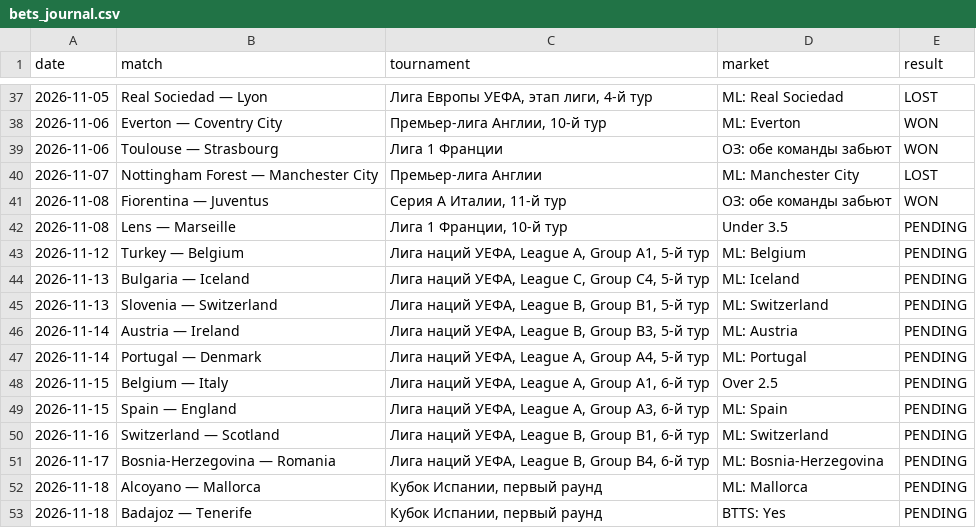
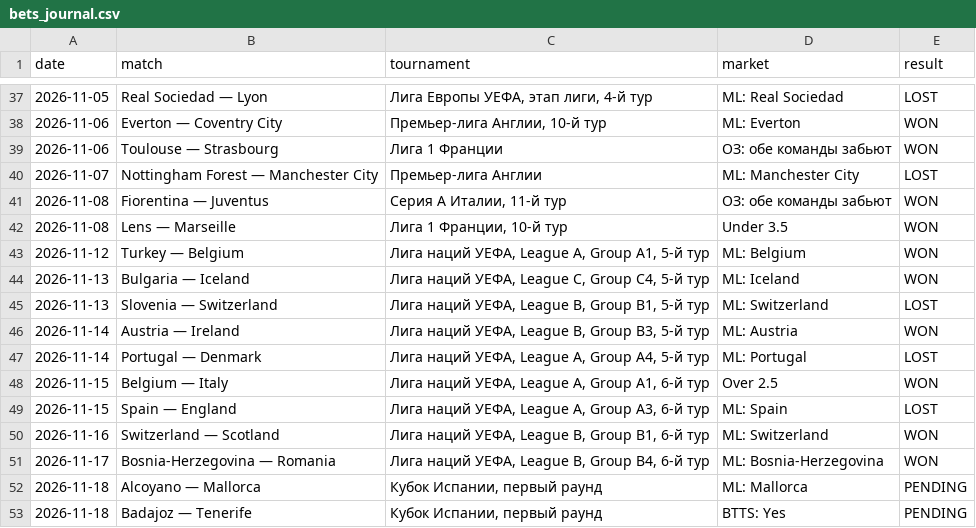
Before and after one commit to Abrukovs/football-daily-analysis, a CSV file: bets_journal.csv, drawn as a sheet; only a part is shown, gaps mark what is left out.

Commit message:
Обновить исходы прогнозов — партия 5/5
Исходы завершённых матчей сверены по ESPN и TheSportsDB.

```diff
--- a/bets_journal.csv
+++ b/bets_journal.csv
@@ -41,12 +41,12 @@ date,match,tournament,market,result
 2026-11-08,Fiorentina — Juventus,"Серия A Италии, 11-й тур",ОЗ: обе команды забьют,WON
-2026-11-08,Lens — Marseille,"Лига 1 Франции, 10-й тур",Under 3.5,PENDING
-2026-11-12,Turkey — Belgium,"Лига наций УЕФА, League A, Group A1, 5-й тур",ML: Belgium,PENDING
-2026-11-13,Bulgaria — Iceland,"Лига наций УЕФА, League C, Group C4, 5-й тур",ML: Iceland,PENDING
-2026-11-13,Slovenia — Switzerland,"Лига наций УЕФА, League B, Group B1, 5-й тур",ML: Switzerland,PENDING
-2026-11-14,Austria — Ireland,"Лига наций УЕФА, League B, Group B3, 5-й тур",ML: Austria,PENDING
-2026-11-14,Portugal — Denmark,"Лига наций УЕФА, League A, Group A4, 5-й тур",ML: Portugal,PENDING
-2026-11-15,Belgium — Italy,"Лига наций УЕФА, League A, Group A1, 6-й тур",Over 2.5,PENDING
-2026-11-15,Spain — England,"Лига наций УЕФА, League A, Group A3, 6-й тур",ML: Spain,PENDING
-2026-11-16,Switzerland — Scotland,"Лига наций УЕФА, League B, Group B1, 6-й тур",ML: Switzerland,PENDING
-2026-11-17,Bosnia-Herzegovina — Romania,"Лига наций УЕФА, League B, Group B4, 6-й тур",ML: Bosnia-Herzegovina,PENDING
+2026-11-08,Lens — Marseille,"Лига 1 Франции, 10-й тур",Under 3.5,WON
+2026-11-12,Turkey — Belgium,"Лига наций УЕФА, League A, Group A1, 5-й тур",ML: Belgium,WON
+2026-11-13,Bulgaria — Iceland,"Лига наций УЕФА, League C, Group C4, 5-й тур",ML: Iceland,WON
+2026-11-13,Slovenia — Switzerland,"Лига наций УЕФА, League B, Group B1, 5-й тур",ML: Switzerland,LOST
+2026-11-14,Austria — Ireland,"Лига наций УЕФА, League B, Group B3, 5-й тур",ML: Austria,WON
+2026-11-14,Portugal — Denmark,"Лига наций УЕФА, League A, Group A4, 5-й тур",ML: Portugal,LOST
+2026-11-15,Belgium — Italy,"Лига наций УЕФА, League A, Group A1, 6-й тур",Over 2.5,WON
+2026-11-15,Spain — England,"Лига наций УЕФА, League A, Group A3, 6-й тур",ML: Spain,LOST
+2026-11-16,Switzerland — Scotland,"Лига наций УЕФА, League B, Group B1, 6-й тур",ML: Switzerland,WON
+2026-11-17,Bosnia-Herzegovina — Romania,"Лига наций УЕФА, League B, Group B4, 6-й тур",ML: Bosnia-Herzegovina,WON
 2026-11-18,Alcoyano — Mallorca,"Кубок Испании, первый раунд",ML: Mallorca,PENDING
```
